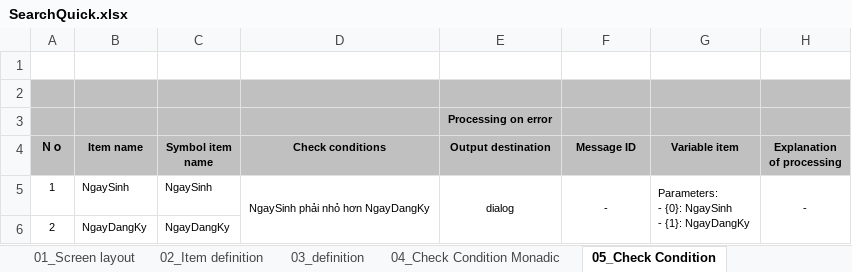
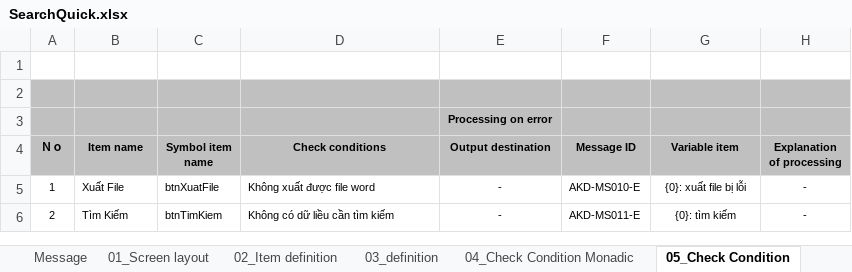
Before and after one commit to 15110079/C-_WF-Intership-, an Excel workbook: design-document/SearchQuick.xlsx, sheet 05_Check Condition, drawn as a sheet; values as stored, in another font and other column widths than the file's, no borders; charts and pictures not drawn; removed rows and columns are numbered as before the commit, all else as after; ↵ is a line break in a cell; the diff names each change by its address in the sheet, - before the commit and + after, or states it on an @@ line.

```diff
--- a/design-document/SearchQuick.xlsx (sheet 05_Check Condition)
+++ b/design-document/SearchQuick.xlsx (sheet 05_Check Condition)
+sheet tab: Message
-row 5: 1 | NgaySinh | NgaySinh | NgaySinh phải nhỏ hơn NgayDangKy | dialog | - | Parameters: ↵ - {0}: NgaySinh ↵ - {1}: NgayDangKy | -
-row 6: 2 | NgayDangKy | NgayDangKy
+row 5: 1 | Xuất File | btnXuatFile | Không xuất được file word | - | AKD-MS010-E | {0}: xuất file bị lỗi | -
+row 6: 2 | Tìm Kiếm | btnTimKiem | Không có dữ liều cần tìm kiếm | - | AKD-MS011-E | {0}: tìm kiếm | -
```
Also changed, not shown: sheet 03_definition, sheet 02_Item definition, sheet 04_Check Condition Monadic, other sheet tabs, charts or pictures, design-document/ScreenClassManagement.xlsx, design-document/ScreenFee.xlsx, 8 other files.
